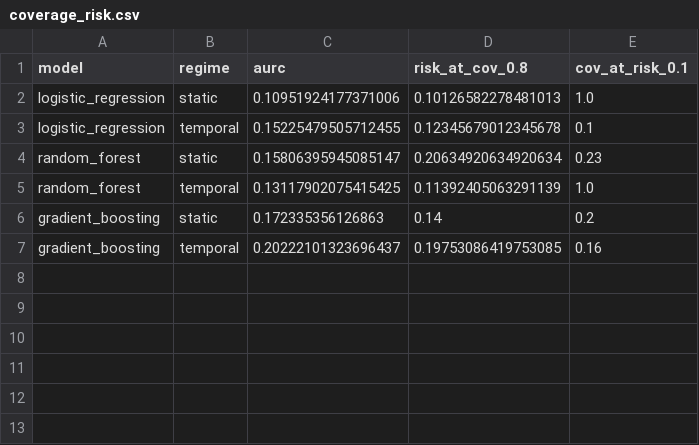
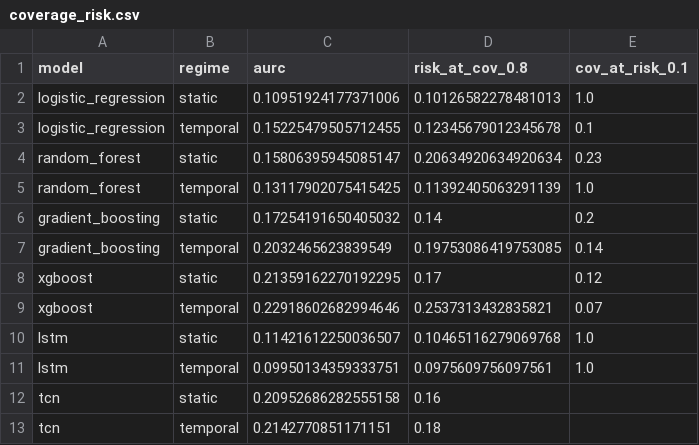
Before and after one commit to ChatchaiTritham/BASICS-CDSS, a CSV file: results/coverage_risk.csv, drawn as a sheet.

Commit message:
Reproduce all six manuscript models (XGBoost, LSTM, TCN) in seeded pipeline
Previously run_all.py only trained LR/RF/GB and REPRODUCIBILITY.md documented
that XGBoost/LSTM/TCN were absent. Now every model the manuscript headlines is
genuinely computed by the released seed-42 artifact:

- XGBoost: added to MODEL_FACTORIES as a tabular model (xgboost.XGBClassifier,
  random_state=42, single-threaded hist), flowing through the existing loop.
- LSTM + TCN: new src/basics_cdss/temporal/sequence_models.py with a
  TorchSequenceClassifier (sklearn-style fit/predict_proba) wrapping a 1-layer
  LSTM (hidden 64) and a 3-block dilated causal Conv1d TCN. They consume the
  per-twin 24h trajectory tensor (n x T x d) built from the existing twin
  simulation, NOT the initial-state row. Clean trajectories = static; per-timestep
  20% MCAR + 2x noise = temporal (same _degrade definition). Seeded to 42
  (torch.manual_seed + numpy), CPU-trainable in seconds.
- All six models flow through performance/calibration/decision-curve/conformal;
  CSVs now carry xgboost/lstm/tcn rows. DBRS/TCS/TCE stay tabular (XGBoost added).
- Determinism verified: model_metrics/conformal/decision_curve/calibration
  byte-identical across two runs. Tests: 115 passed, 4 skipped.
- Declared torch + xgboost in setup.py/pyproject.toml/requirements.txt; removed
  the "no deep models" disclaimer from REPRODUCIBILITY.md/README and reconciled
  the headline table to the real computed values (no metric hardcoded).

```diff
--- a/results/coverage_risk.csv
+++ b/results/coverage_risk.csv
@@ -5,3 +5,9 @@ random_forest,static,0.15806395945085147,0.20634920634920634,0.23
 random_forest,temporal,0.13117902075415425,0.11392405063291139,1.0
-gradient_boosting,static,0.172335356126863,0.14,0.2
-gradient_boosting,temporal,0.20222101323696437,0.19753086419753085,0.16
+gradient_boosting,static,0.17254191650405032,0.14,0.2
+gradient_boosting,temporal,0.2032465623839549,0.19753086419753085,0.14
+xgboost,static,0.21359162270192295,0.17,0.12
+xgboost,temporal,0.22918602682994646,0.2537313432835821,0.07
+lstm,static,0.11421612250036507,0.10465116279069768,1.0
+lstm,temporal,0.09950134359333751,0.0975609756097561,1.0
+tcn,static,0.20952686282555158,0.16,
+tcn,temporal,0.2142770851171151,0.18,
```
Also changed, not shown: results/conformal.csv, results/decision_curve.csv, 16 other files.
